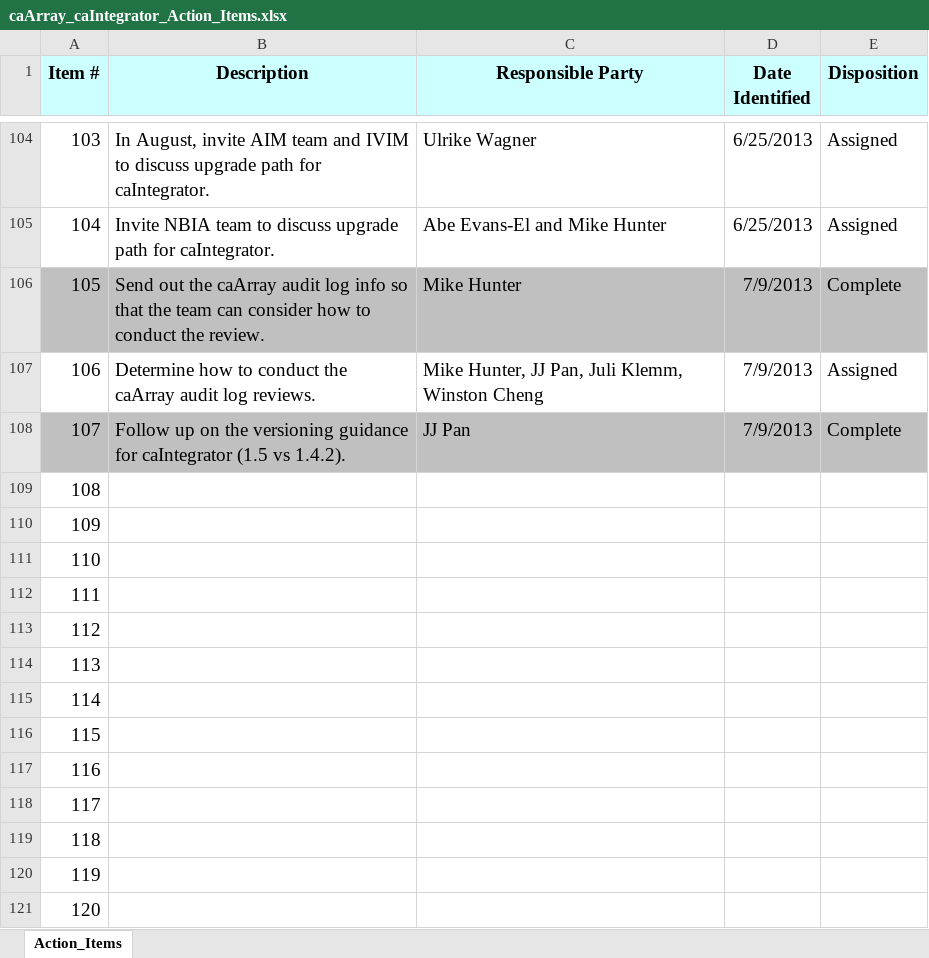
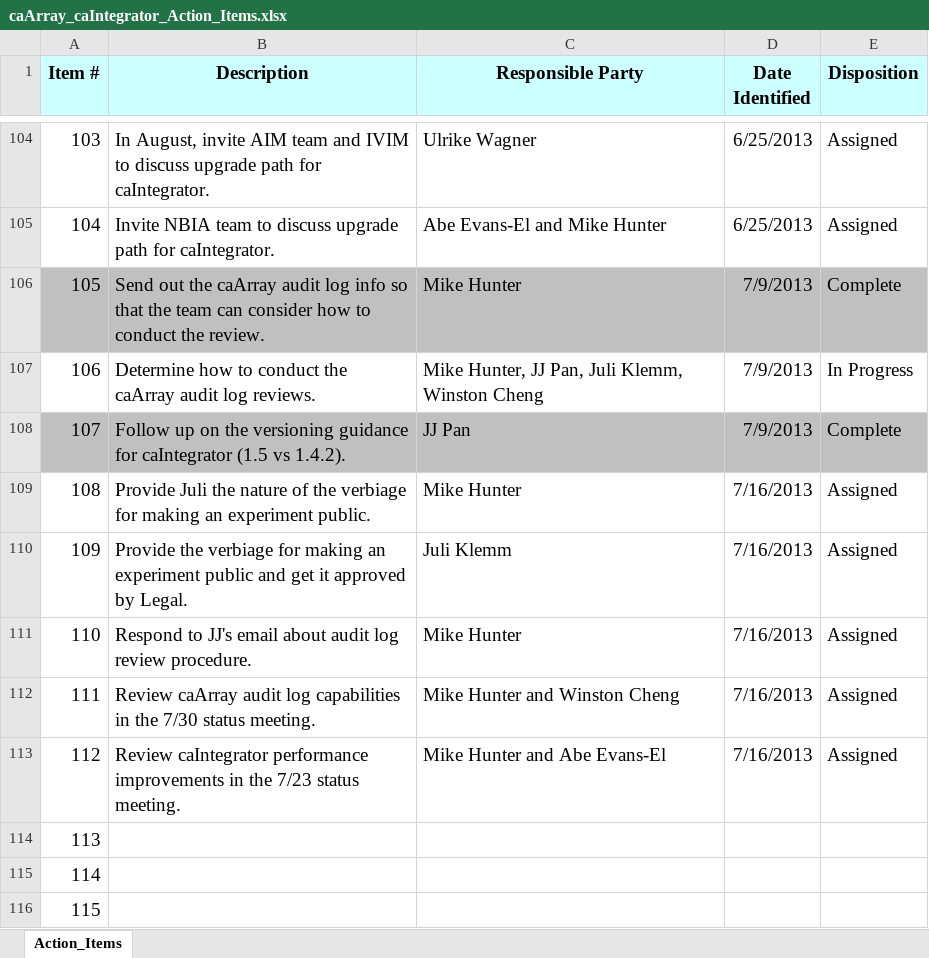
Before and after one commit to NCIP/caarray-docs, an Excel workbook: project_management/caArray_caIntegrator_Action_Items.xlsx, sheet Action_Items, drawn as a sheet; only a part is shown, gaps mark what is left out; the shorter side is filled out with more unchanged rows; values as stored, in another font and other column widths than the file's, no borders; the diff names each change by its address in the sheet, - before the commit and + after, or states it on an @@ line.

Commit message:
Action items from the status meeting.

```diff
--- a/project_management/caArray_caIntegrator_Action_Items.xlsx (sheet Action_Items)
+++ b/project_management/caArray_caIntegrator_Action_Items.xlsx (sheet Action_Items)
-E107 (Disposition): Assigned
+E107 (Disposition): In Progress
-B109 (Description): (empty)
+B109 (Description): Provide Juli the nature of the verbiage for making an experiment public.
-C109 (Responsible Party): (empty)
+C109 (Responsible Party): Mike Hunter
-D109:D113 (Date Identified): (empty)
+D109:D113 (Date Identified): 7/16/2013
-E109:E113 (Disposition): (empty)
+E109:E113 (Disposition): Assigned
-B110 (Description): (empty)
+B110 (Description): Provide the verbiage for making an experiment public and get it approved by Legal.
-C110 (Responsible Party): (empty)
+C110 (Responsible Party): Juli Klemm
-B111 (Description): (empty)
+B111 (Description): Respond to JJ's email about audit log review procedure.
-C111 (Responsible Party): (empty)
+C111 (Responsible Party): Mike Hunter
-B112 (Description): (empty)
+B112 (Description): Review caArray audit log capabilities in the 7/30 status meeting.
-C112 (Responsible Party): (empty)
+C112 (Responsible Party): Mike Hunter and Winston Cheng
-B113 (Description): (empty)
+B113 (Description): Review caIntegrator performance improvements in the 7/23 status meeting.
-C113 (Responsible Party): (empty)
+C113 (Responsible Party): Mike Hunter and Abe Evans-El
```
